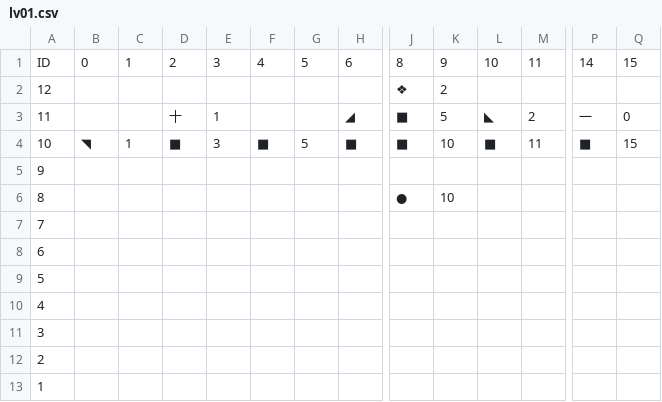
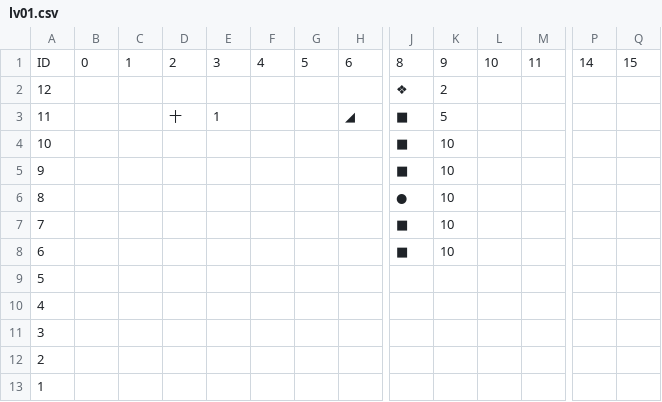
Before and after one commit to kolotw/BricksBreak, a CSV file: Assets/StreamingAssets/lv01.csv, drawn as a sheet; only a part is shown, gaps mark what is left out; the diff covers the shown part only; the diff names each change by its address in the sheet, - before the commit and + after, or states it on an @@ line.

```diff
--- a/Assets/StreamingAssets/lv01.csv
+++ b/Assets/StreamingAssets/lv01.csv
-L3: ◣
+L3: (empty)
-M3: 2
+M3: (empty)
-P3: 一
+P3: (empty)
-Q3: 0
+Q3: (empty)
-B4: ◥
+B4: (empty)
-C4: 1
+C4: (empty)
-D4: ■
+D4: (empty)
-E4: 3
+E4: (empty)
-F4: ■
+F4: (empty)
-G4: 5
+G4: (empty)
-H4: ■
+H4: (empty)
-L4: ■
+L4: (empty)
-M4: 11
+M4: (empty)
-P4: ■
+P4: (empty)
-Q4: 15
+Q4: (empty)
-J5: (empty)
+J5: ■
-K5: (empty)
+K5: 10
-J7:J8: (empty)
+J7:J8: ■
-K7:K8: (empty)
+K7:K8: 10
```
Also changed, not shown: 5 edited cells elsewhere in this file, Assets/StreamingAssets/lv03.csv, Assets/StreamingAssets/lv04.csv, 8 other files.
